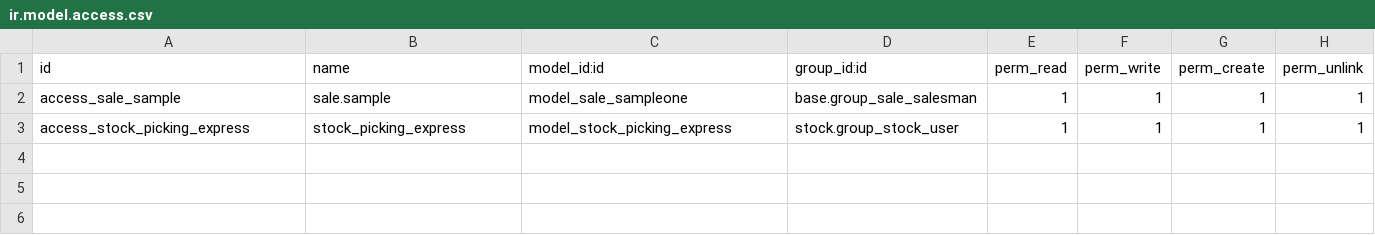
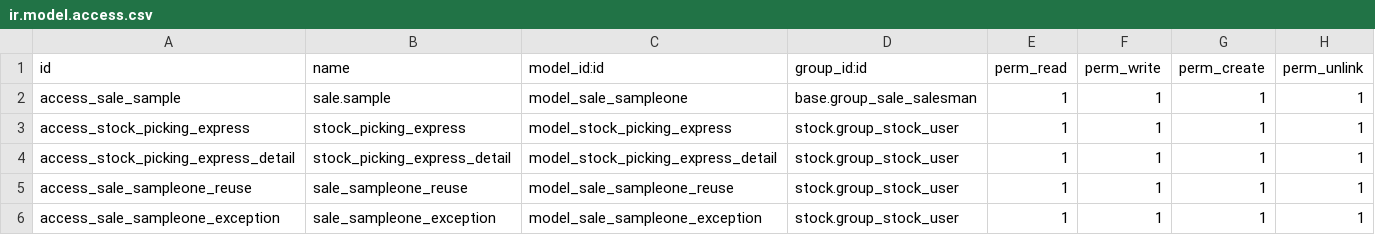
Before and after one commit to vnsofthe/odoo-dev, a CSV file: addons/rhwl/security/ir.model.access.csv, drawn as a sheet; the diff names each change by its address in the sheet, - before the commit and + after, or states it on an @@ line.

```diff
--- a/addons/rhwl/security/ir.model.access.csv
+++ b/addons/rhwl/security/ir.model.access.csv
+row 4: access_stock_picking_express_detail | stock_picking_express_detail | model_stock_picking_express_detail | stock.group_stock_user | 1 | 1 | 1 | 1
+row 5: access_sale_sampleone_reuse | sale_sampleone_reuse | model_sale_sampleone_reuse | stock.group_stock_user | 1 | 1 | 1 | 1
+row 6: access_sale_sampleone_exception | sale_sampleone_exception | model_sale_sampleone_exception | stock.group_stock_user | 1 | 1 | 1 | 1
```
Also changed, not shown: 13 other files.
